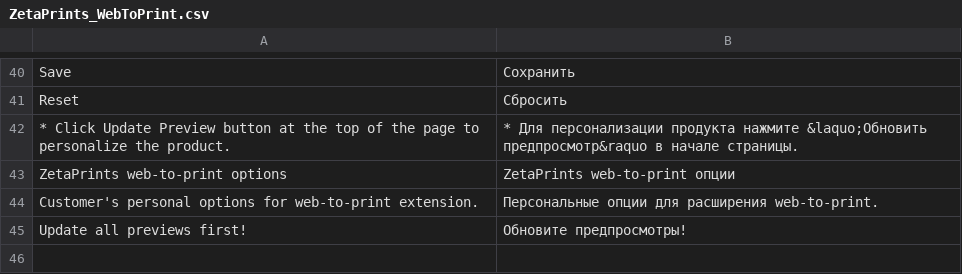
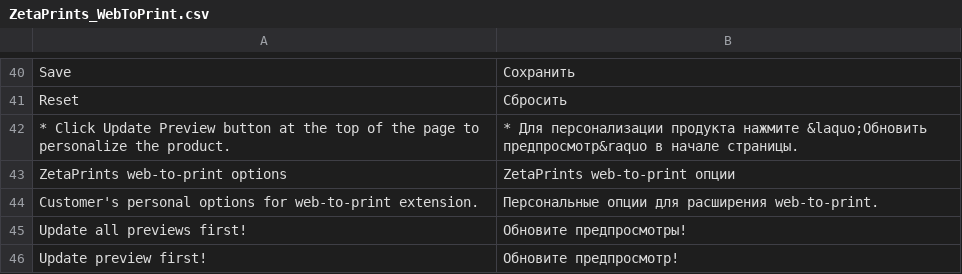
Before and after one commit to priyankagarg8/magento-w2p, a CSV file: app/locale/ru_RU/ZetaPrints_WebToPrint.csv, drawn as a sheet; only a part is shown, gaps mark what is left out; the diff names each change by its address in the sheet, - before the commit and + after, or states it on an @@ line.

```diff
--- a/app/locale/ru_RU/ZetaPrints_WebToPrint.csv
+++ b/app/locale/ru_RU/ZetaPrints_WebToPrint.csv
+row 46: Update preview first! | Обновите предпросмотр!
```
Also changed, not shown: app/locale/en_US/ZetaPrints_WebToPrint.csv, 2 other files.
